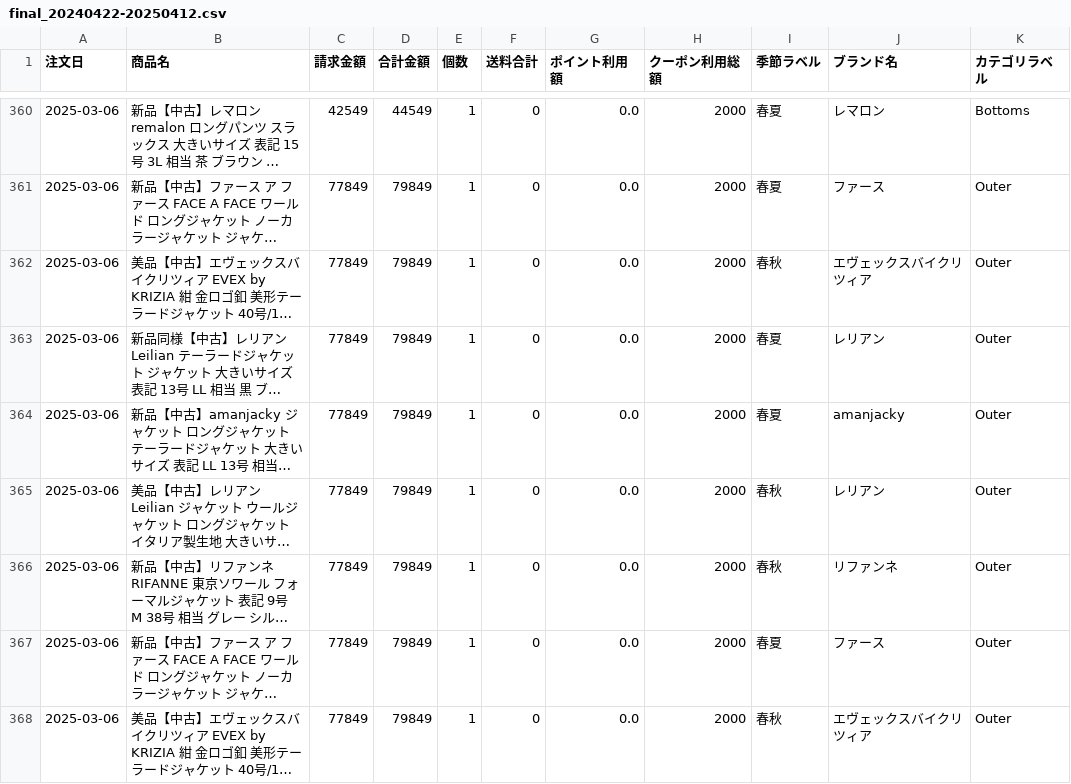
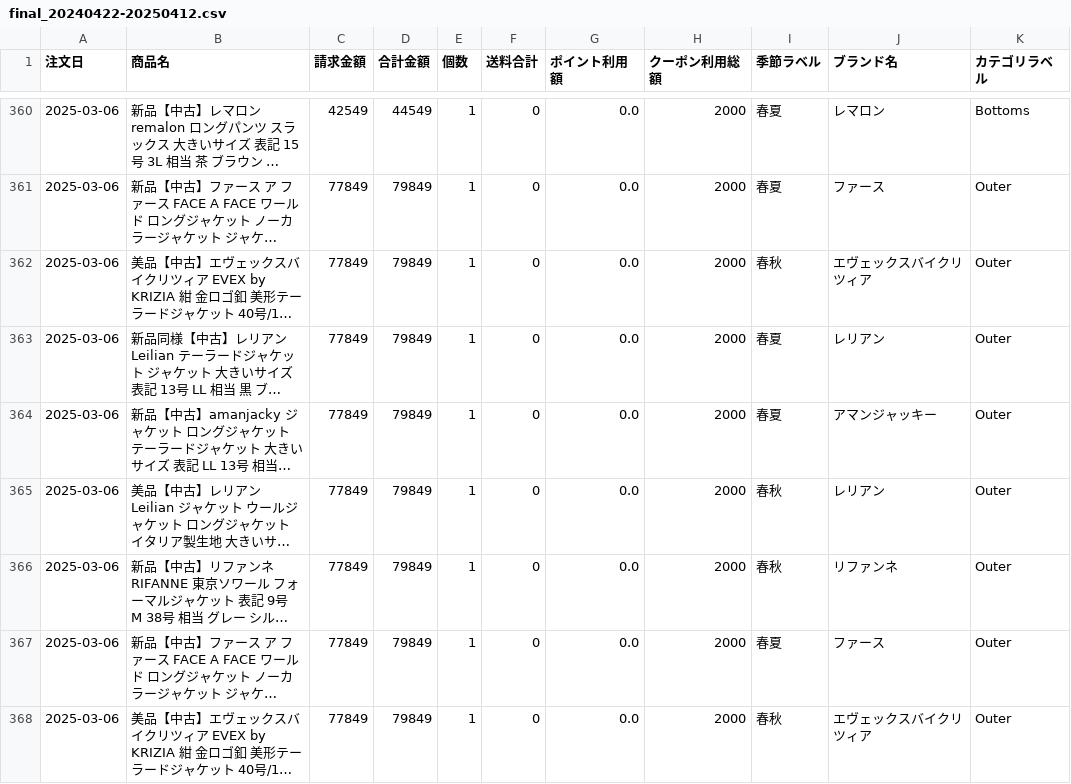
Before and after one commit to mizuki3880/research_code, a CSV file: Predict_sales/dataset/final_20240422-20250412.csv, drawn as a sheet; only a part is shown, gaps mark what is left out; long unchanged cells end in …; the diff covers the shown part only; the diff names each change by its address in the sheet, - before the commit and + after, or states it on an @@ line.

```diff
--- a/Predict_sales/dataset/final_20240422-20250412.csv
+++ b/Predict_sales/dataset/final_20240422-20250412.csv
-J364 (ブランド名): amanjacky
+J364 (ブランド名): アマンジャッキー
```
Also changed, not shown: 23 edited cells elsewhere in this file, 38 other files.
